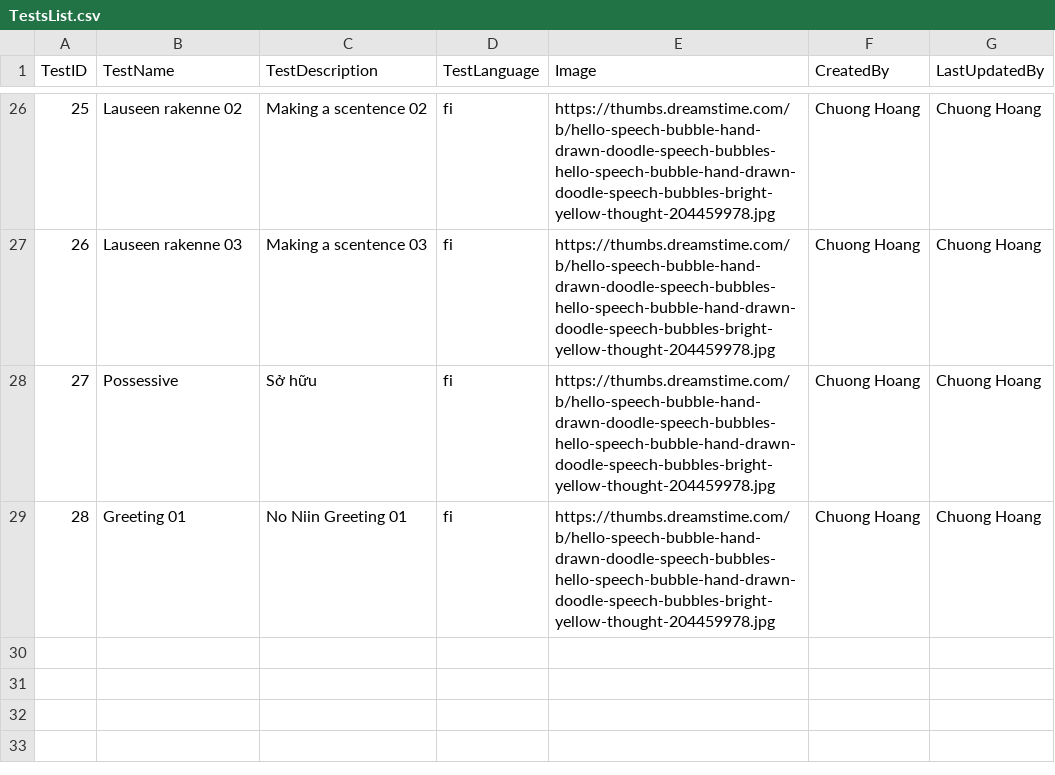
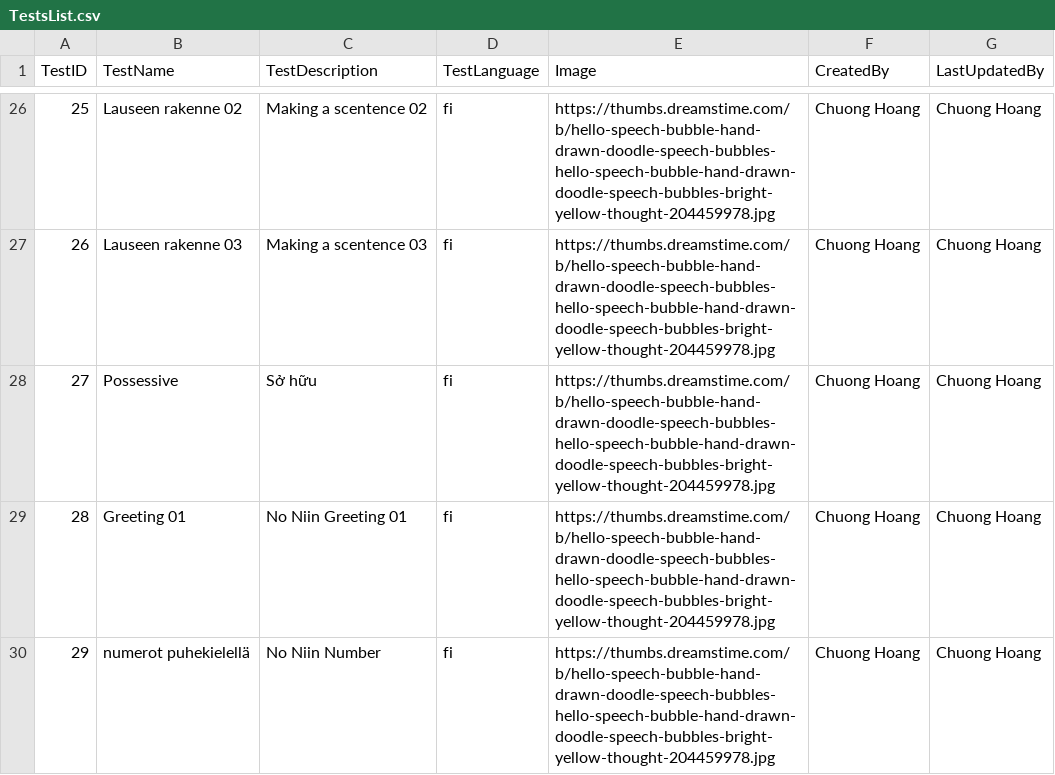
Before and after one commit to chuonghdh/Finnish4Kids, a CSV file: Data/TestsList.csv, drawn as a sheet; only a part is shown, gaps mark what is left out; the diff names each change by its address in the sheet, - before the commit and + after, or states it on an @@ line.

```diff
--- a/Data/TestsList.csv
+++ b/Data/TestsList.csv
+row 30: 29 | numerot puhekielellä | No Niin Number | fi | https://thumbs.dreamstime.com/b/hello-speech-bubble-hand-drawn-doodle-speech-bubbles-hello-speech-bubble-hand-drawn-doodle-speech-bubbles-bright-yellow-thought-204459978.jpg | Chuong Hoang | Chuong Hoang
```
Also changed, not shown: Data/WordsList.csv.
